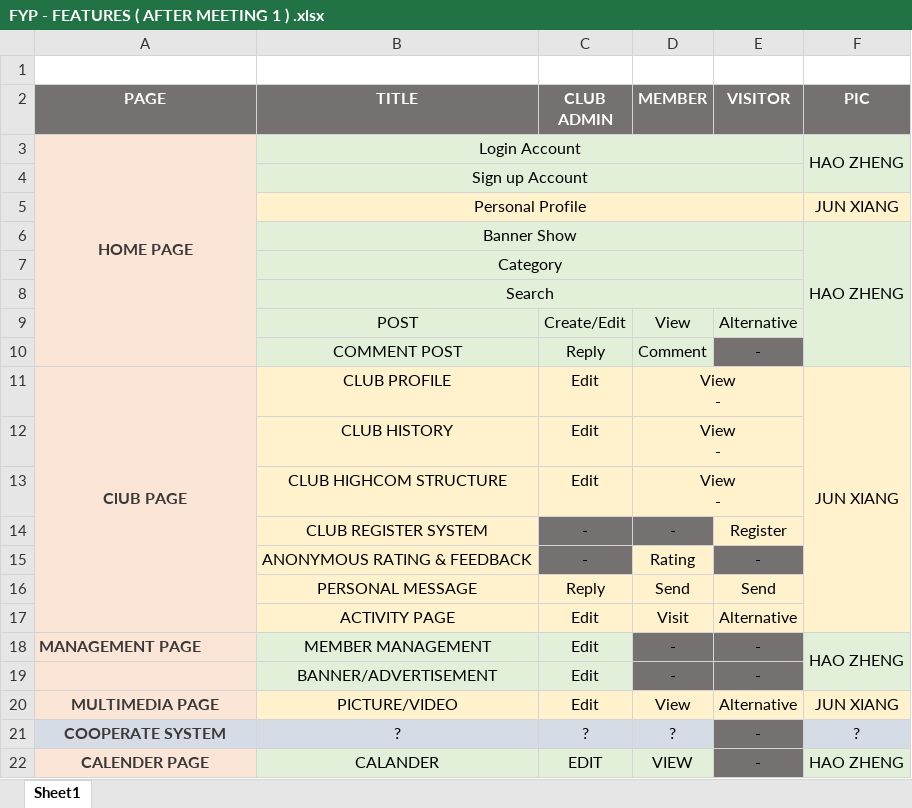
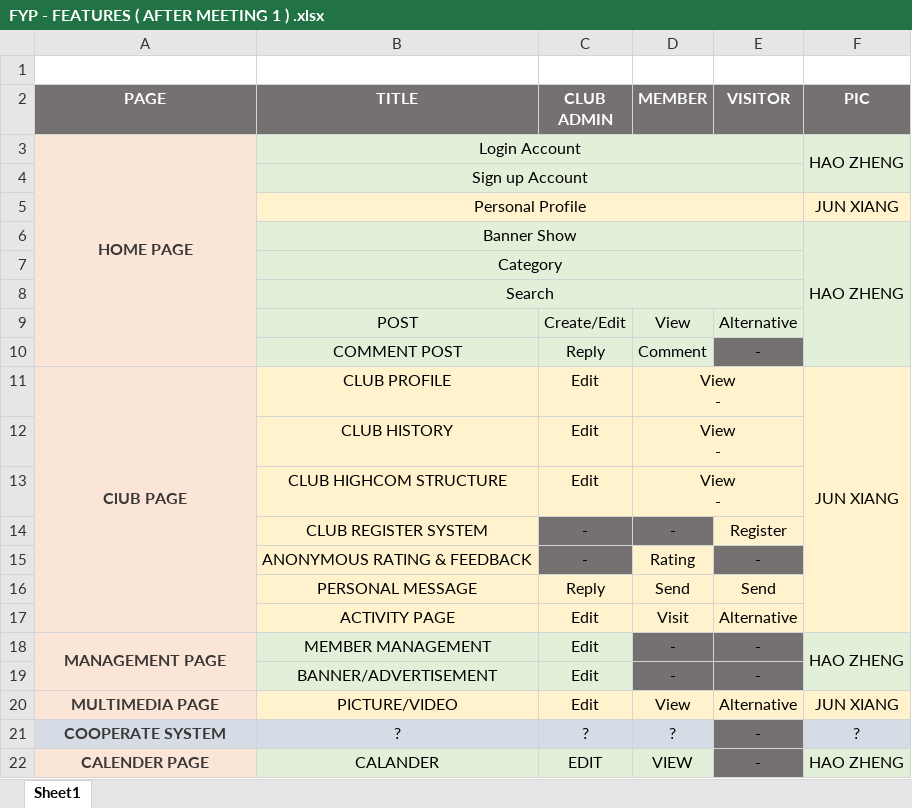
Before and after one commit to lanqi2000/FYP, an Excel workbook: MENU/PROPOSAL/PLAN/FYP - FEATURES ( AFTER MEETING 1 ) .xlsx, sheet Sheet1, drawn as a sheet; values as stored, in another font and other column widths than the file's, no borders; the diff names each change by its address in the sheet, - before the commit and + after, or states it on an @@ line.

```diff
--- a/MENU/PROPOSAL/PLAN/FYP - FEATURES ( AFTER MEETING 1 ) .xlsx (sheet Sheet1)
+++ b/MENU/PROPOSAL/PLAN/FYP - FEATURES ( AFTER MEETING 1 ) .xlsx (sheet Sheet1)
-A18 alignment: left
+A18 alignment: center
+A18:A19 merged
```
Also changed, not shown: 32 other files.
